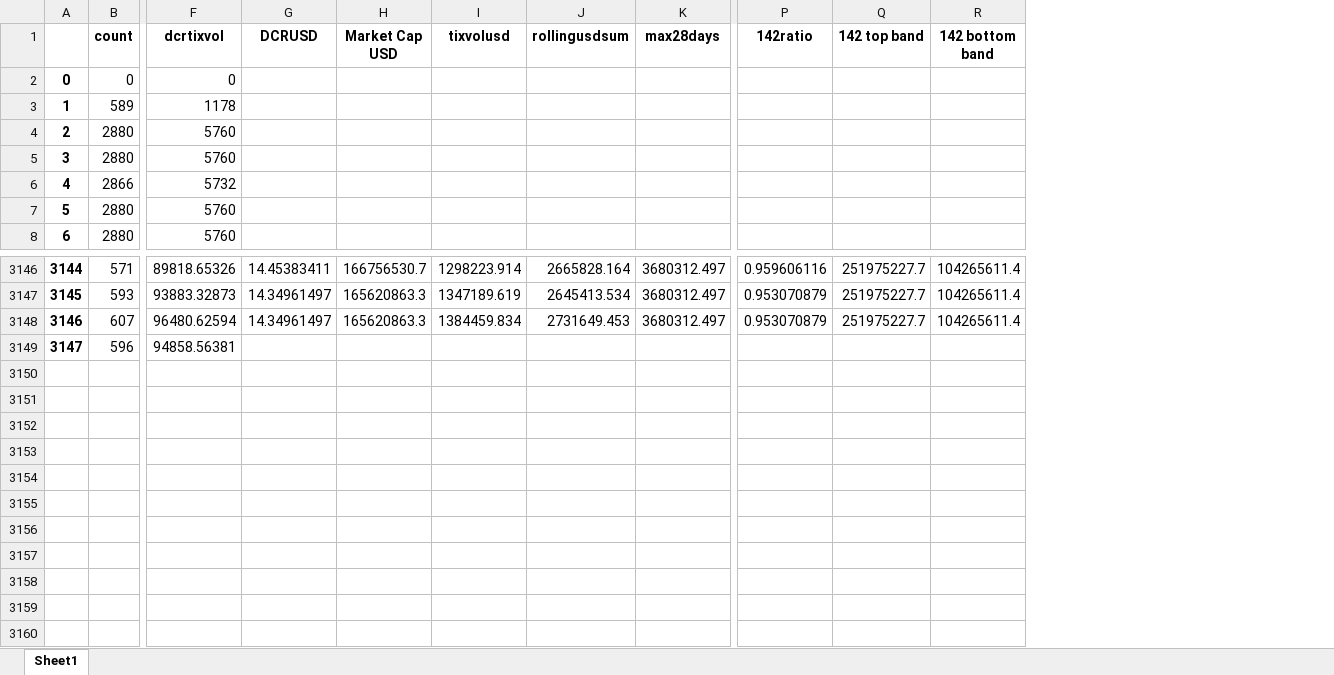
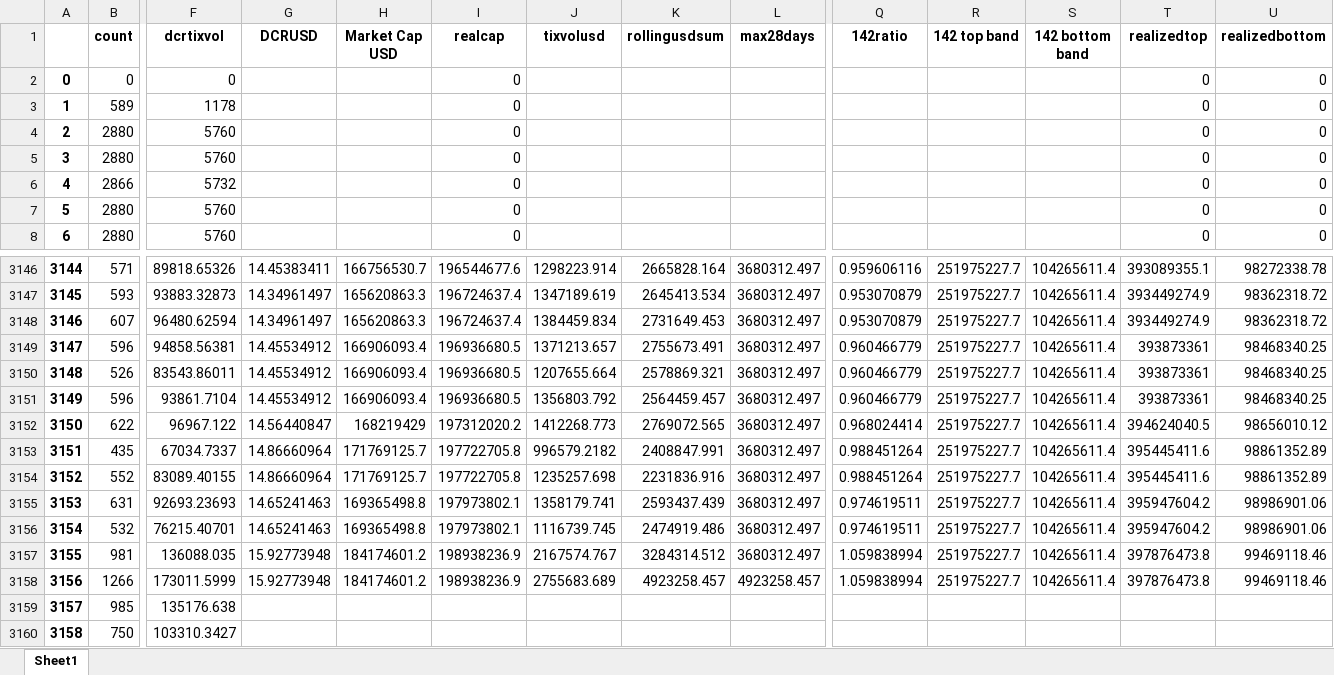
Before and after one commit to igor110055/nino_on_chain, an Excel workbook: stronghand.xlsx, sheet Sheet1, drawn as a sheet; only a part is shown, gaps mark what is left out; values as stored, in another font and other column widths than the file's, no borders; removed rows and columns are numbered as before the commit, all else as after; rows hold the shown columns only; the diff names each change by its address in the sheet, - before the commit and + after, or states it on an @@ line.

```diff
--- a/stronghand.xlsx (sheet Sheet1)
+++ b/stronghand.xlsx (sheet Sheet1)
+column I (realcap), rows 2-8: all 0; rows 3146-3148: 196544677.6 | 196724637.4 | 196724637.4
+column T (realizedtop), rows 2-8: all 0; rows 3146-3148: 393089355.1 | 393449274.9 | 393449274.9
+column U (realizedbottom), rows 2-8: all 0; rows 3146-3148: 98272338.78 | 98362318.72 | 98362318.72
-row 3149: 3147 | 596 | 94858.56381
+row 3149: 3147 | 596 | 94858.56381 | 14.45534912 | 166906093.4 | 196936680.5 | 1371213.657 | 2755673.491 | 3680312.497 | 0.960466779 | 251975227.7 | 104265611.4 | 393873361 | 98468340.25
+row 3150: 3148 | 526 | 83543.86011 | 14.45534912 | 166906093.4 | 196936680.5 | 1207655.664 | 2578869.321 | 3680312.497 | 0.960466779 | 251975227.7 | 104265611.4 | 393873361 | 98468340.25
+row 3151: 3149 | 596 | 93861.7104 | 14.45534912 | 166906093.4 | 196936680.5 | 1356803.792 | 2564459.457 | 3680312.497 | 0.960466779 | 251975227.7 | 104265611.4 | 393873361 | 98468340.25
+row 3152: 3150 | 622 | 96967.122 | 14.56440847 | 168219429 | 197312020.2 | 1412268.773 | 2769072.565 | 3680312.497 | 0.968024414 | 251975227.7 | 104265611.4 | 394624040.5 | 98656010.12
+row 3153: 3151 | 435 | 67034.7337 | 14.86660964 | 171769125.7 | 197722705.8 | 996579.2182 | 2408847.991 | 3680312.497 | 0.988451264 | 251975227.7 | 104265611.4 | 395445411.6 | 98861352.89
+row 3154: 3152 | 552 | 83089.40155 | 14.86660964 | 171769125.7 | 197722705.8 | 1235257.698 | 2231836.916 | 3680312.497 | 0.988451264 | 251975227.7 | 104265611.4 | 395445411.6 | 98861352.89
+row 3155: 3153 | 631 | 92693.23693 | 14.65241463 | 169365498.8 | 197973802.1 | 1358179.741 | 2593437.439 | 3680312.497 | 0.974619511 | 251975227.7 | 104265611.4 | 395947604.2 | 98986901.06
+row 3156: 3154 | 532 | 76215.40701 | 14.65241463 | 169365498.8 | 197973802.1 | 1116739.745 | 2474919.486 | 3680312.497 | 0.974619511 | 251975227.7 | 104265611.4 | 395947604.2 | 98986901.06
+row 3157: 3155 | 981 | 136088.035 | 15.92773948 | 184174601.2 | 198938236.9 | 2167574.767 | 3284314.512 | 3680312.497 | 1.059838994 | 251975227.7 | 104265611.4 | 397876473.8 | 99469118.46
+row 3158: 3156 | 1266 | 173011.5999 | 15.92773948 | 184174601.2 | 198938236.9 | 2755683.689 | 4923258.457 | 4923258.457 | 1.059838994 | 251975227.7 | 104265611.4 | 397876473.8 | 99469118.46
+row 3159: 3157 | 985 | 135176.638
+row 3160: 3158 | 750 | 103310.3427
```
Also changed, not shown: 26 other files.
